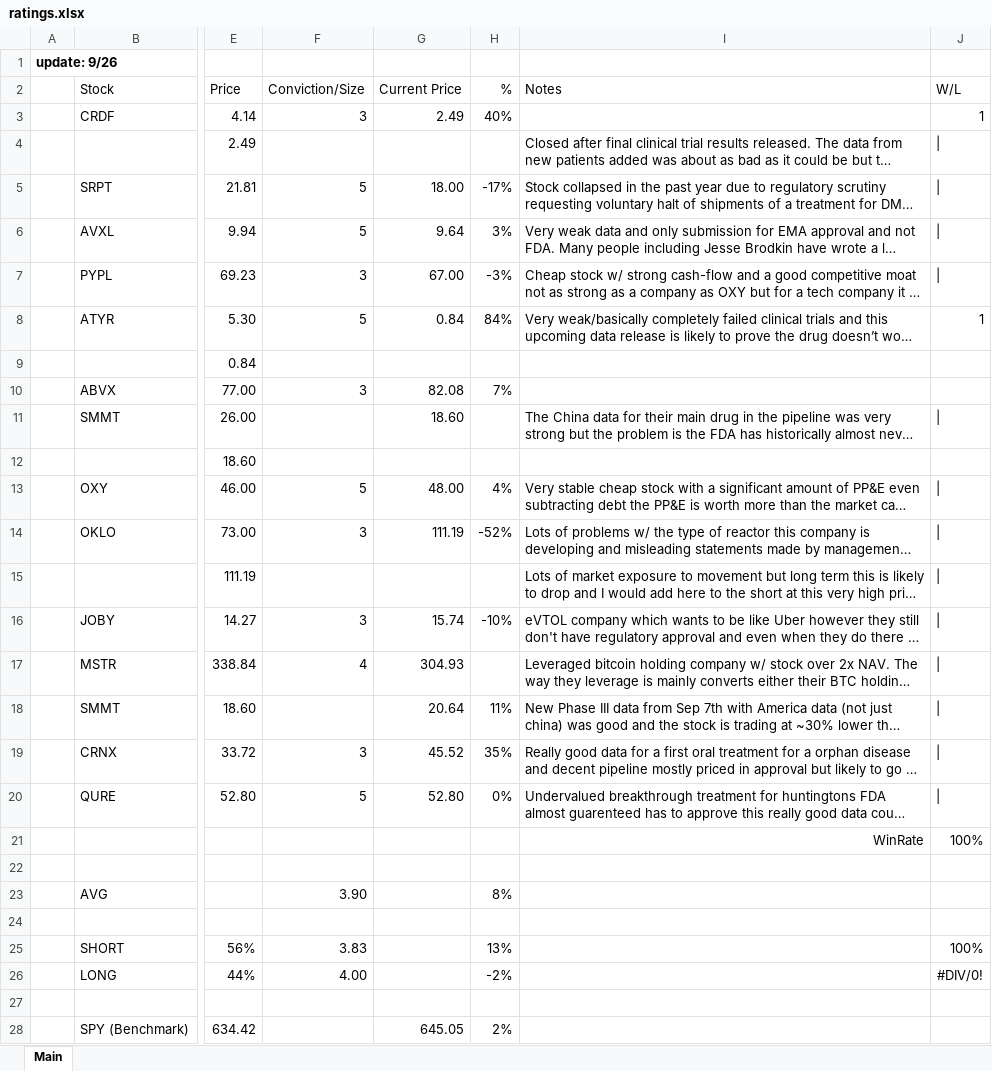
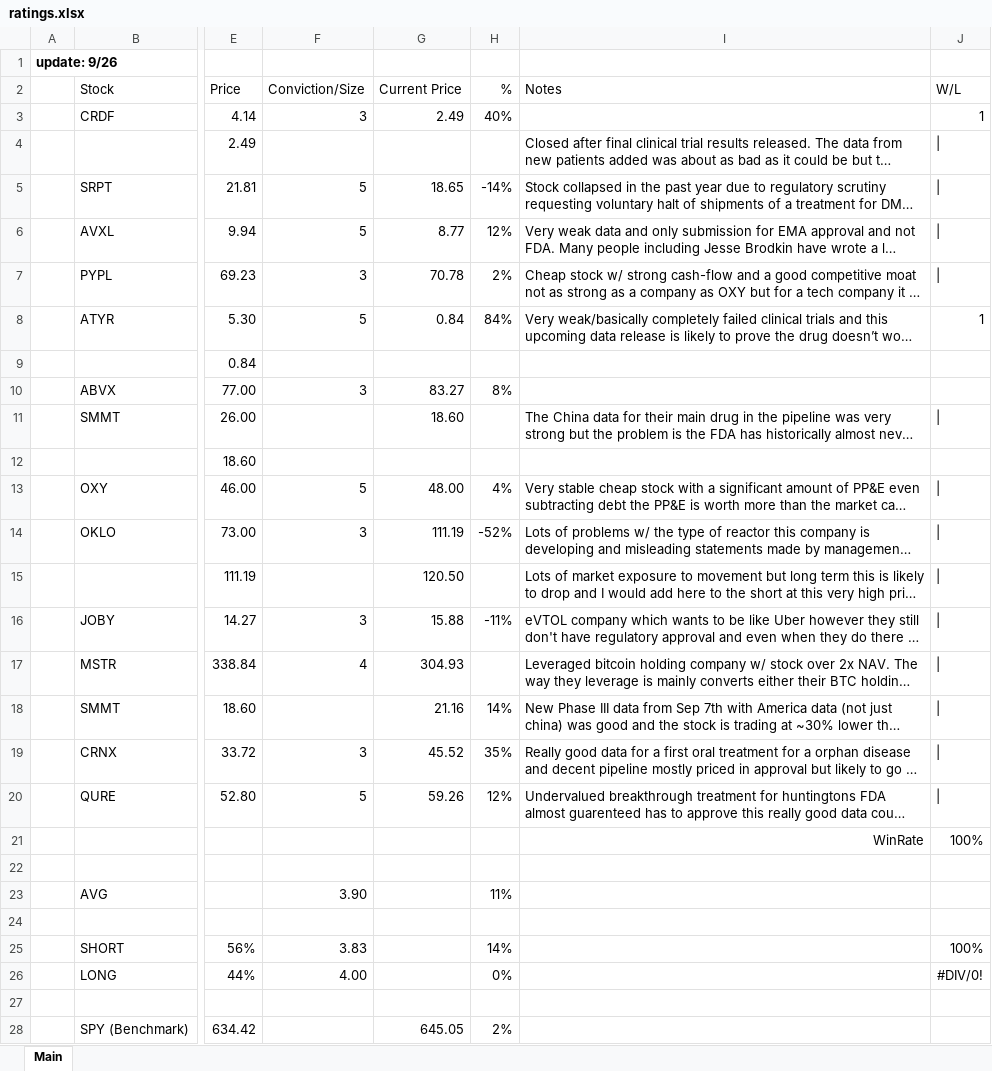
Before and after one commit to LiamRender/Portfolio-FinishedModels, an Excel workbook: ratings.xlsx, sheet Main, drawn as a sheet; only a part is shown, gaps mark what is left out; long unchanged cells end in …; values as stored, in another font and other column widths than the file's, no borders; the diff names each change by its address in the sheet, - before the commit and + after, or states it on an @@ line.

Commit message:
Add files via upload

```diff
--- a/ratings.xlsx (sheet Main)
+++ b/ratings.xlsx (sheet Main)
-G5 (Current Price): 18.00
+G5 (Current Price): 18.65
-H5 (%): -17%
+H5 (%): -14%
-G6 (Current Price): 9.64
+G6 (Current Price): 8.77
-H6 (%): 3%
+H6 (%): 12%
-G7 (Current Price): 67.00
+G7 (Current Price): 70.78
-H7 (%): -3%
+H7 (%): 2%
-G10 (Current Price): 82.08
+G10 (Current Price): 83.27
-H10 (%): 7%
+H10 (%): 8%
-G15 (Current Price): (empty)
+G15 (Current Price): 120.50
-G16 (Current Price): 15.74
+G16 (Current Price): 15.88
-H16 (%): -10%
+H16 (%): -11%
-G18 (Current Price): 20.64
+G18 (Current Price): 21.16
-H18 (%): 11%
+H18 (%): 14%
-G20 (Current Price): 52.80
+G20 (Current Price): 59.26
-H20 (%): 0%
+H20 (%): 12%
-H23 (%): 8%
+H23 (%): 11%
-H25 (%): 13%
+H25 (%): 14%
-H26 (%): -2%
+H26 (%): 0%
```
